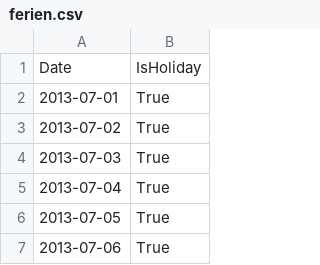
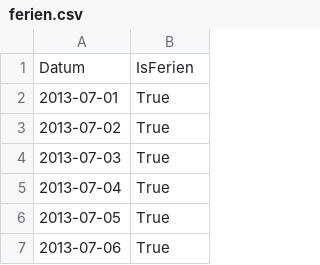
Before and after one commit to Tomson909/SalesForecastingBakery, a CSV file: 0_DataPreparation/ferien.csv, drawn as a sheet; only a part is shown.

```diff
--- a/0_DataPreparation/ferien.csv
+++ b/0_DataPreparation/ferien.csv
@@ -1,2 +1,2 @@
-Date,IsHoliday
+Datum,IsFerien
 2013-07-01,True
```
Also changed, not shown: 1 other file.
